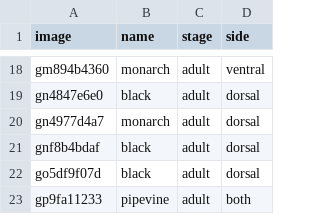
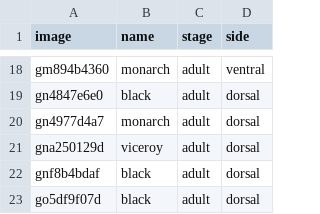
Before and after one commit to KeithPinson/butterfly_mimics_2022_dataset, a CSV file: data/butterfly_mimics/images.csv, drawn as a sheet; only a part is shown, gaps mark what is left out; the shorter side is filled out with more unchanged rows.

Commit message:
🐛 fix: Move image from holdouts to images

```diff
--- a/data/butterfly_mimics/images.csv
+++ b/data/butterfly_mimics/images.csv
@@ -20,2 +20,3 @@ gn4847e6e0,black,adult,dorsal
 gn4977d4a7,monarch,adult,dorsal
+gna250129d,viceroy,adult,dorsal
 gnf8b4bdaf,black,adult,dorsal
```
Also changed, not shown: data/butterfly_mimics/image_holdouts.csv, tiny/butterfly_mimics/image_holdouts.csv, 1 other file.
